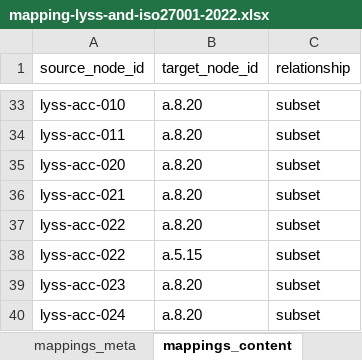
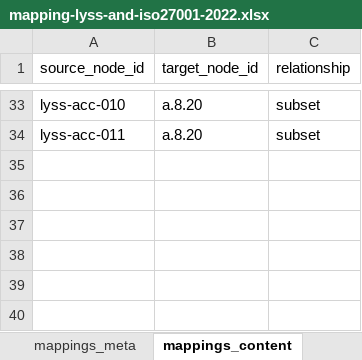
Before and after one commit to intuitem/ciso-assistant-community, an Excel workbook: tools/excel/lyss/mapping-lyss-and-iso27001-2022.xlsx, sheet mappings_content, drawn as a sheet; only a part is shown, gaps mark what is left out; values as stored, in another font and other column widths than the file's, no borders; the diff names each change by its address in the sheet, - before the commit and + after, or states it on an @@ line.

```diff
--- a/tools/excel/lyss/mapping-lyss-and-iso27001-2022.xlsx (sheet mappings_content)
+++ b/tools/excel/lyss/mapping-lyss-and-iso27001-2022.xlsx (sheet mappings_content)
-row 35: lyss-acc-020 | a.8.20 | subset
-row 36: lyss-acc-021 | a.8.20 | subset
-row 37: lyss-acc-022 | a.8.20 | subset
-row 38: lyss-acc-022 | a.5.15 | subset
-row 39: lyss-acc-023 | a.8.20 | subset
-row 40: lyss-acc-024 | a.8.20 | subset
```
Also changed, not shown: sheet source, sheet library_meta, sheet mappings_meta, tools/excel/lyss/lyss.xlsx, 2 other files.
